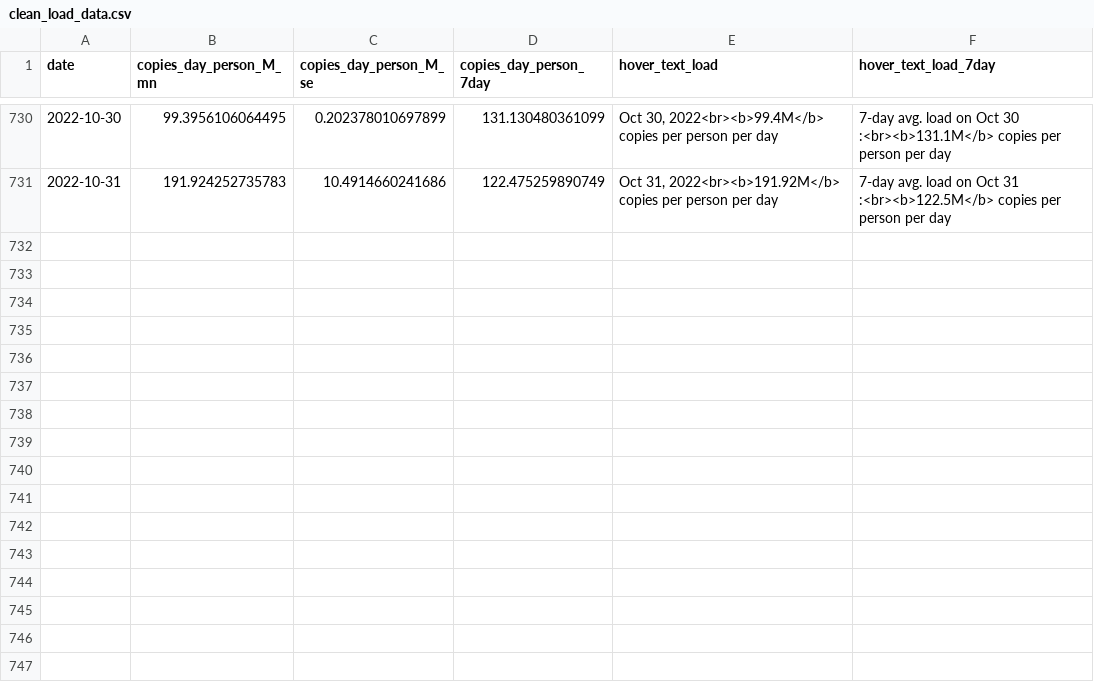
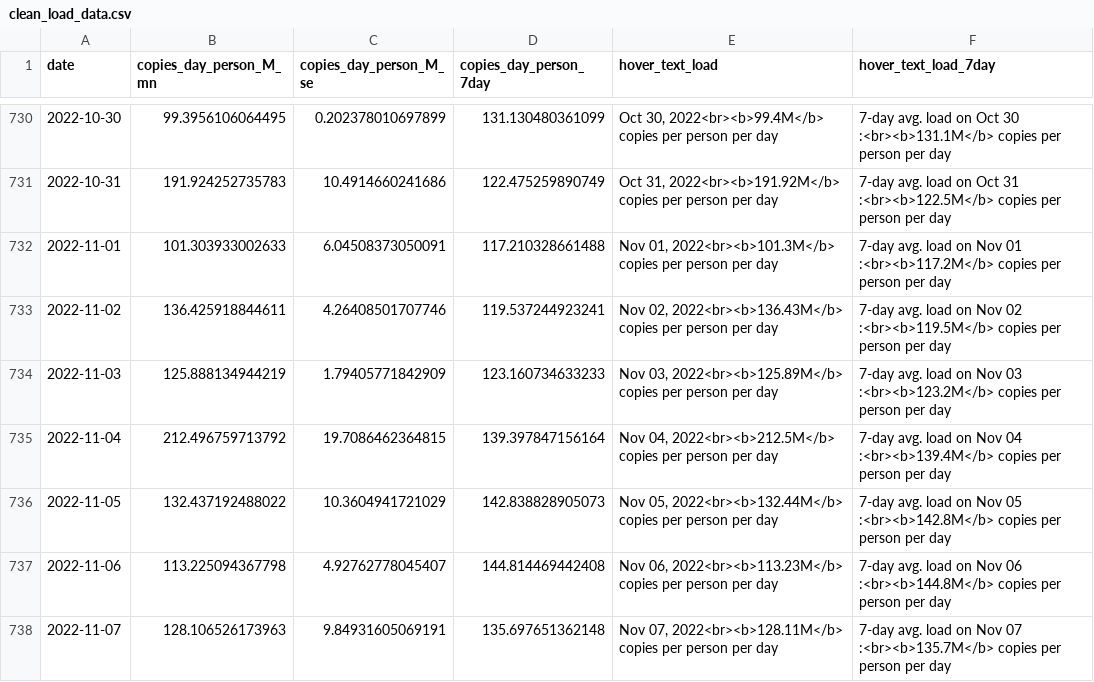
Before and after one commit to Metropolitan-Council/covid-poops, a CSV file: metc-wastewater-covid-monitor/data/clean_load_data.csv, drawn as a sheet; only a part is shown, gaps mark what is left out.

```diff
--- a/metc-wastewater-covid-monitor/data/clean_load_data.csv
+++ b/metc-wastewater-covid-monitor/data/clean_load_data.csv
@@ -731 +731,8 @@
 2022-10-31,191.924252735783,10.4914660241686,122.475259890749,"Oct 31, 2022<br><b>191.92M</b> copies per person per day","7-day avg. load on Oct 31 :<br><b>122.5M</b> copies per person per day"
+2022-11-01,101.303933002633,6.04508373050091,117.210328661488,"Nov 01, 2022<br><b>101.3M</b> copies per person per day","7-day avg. load on Nov 01 :<br><b>117.2M</b> copies per person per day"
+2022-11-02,136.425918844611,4.26408501707746,119.537244923241,"Nov 02, 2022<br><b>136.43M</b> copies per person per day","7-day avg. load on Nov 02 :<br><b>119.5M</b> copies per person per day"
+2022-11-03,125.888134944219,1.79405771842909,123.160734633233,"Nov 03, 2022<br><b>125.89M</b> copies per person per day","7-day avg. load on Nov 03 :<br><b>123.2M</b> copies per person per day"
+2022-11-04,212.496759713792,19.7086462364815,139.397847156164,"Nov 04, 2022<br><b>212.5M</b> copies per person per day","7-day avg. load on Nov 04 :<br><b>139.4M</b> copies per person per day"
+2022-11-05,132.437192488022,10.3604941721029,142.838828905073,"Nov 05, 2022<br><b>132.44M</b> copies per person per day","7-day avg. load on Nov 05 :<br><b>142.8M</b> copies per person per day"
+2022-11-06,113.225094367798,4.92762778045407,144.814469442408,"Nov 06, 2022<br><b>113.23M</b> copies per person per day","7-day avg. load on Nov 06 :<br><b>144.8M</b> copies per person per day"
+2022-11-07,128.106526173963,9.84931605069191,135.697651362148,"Nov 07, 2022<br><b>128.11M</b> copies per person per day","7-day avg. load on Nov 07 :<br><b>135.7M</b> copies per person per day"
```
Also changed, not shown: data/case_data.csv, data/clean_load_data.csv, 26 other files.
